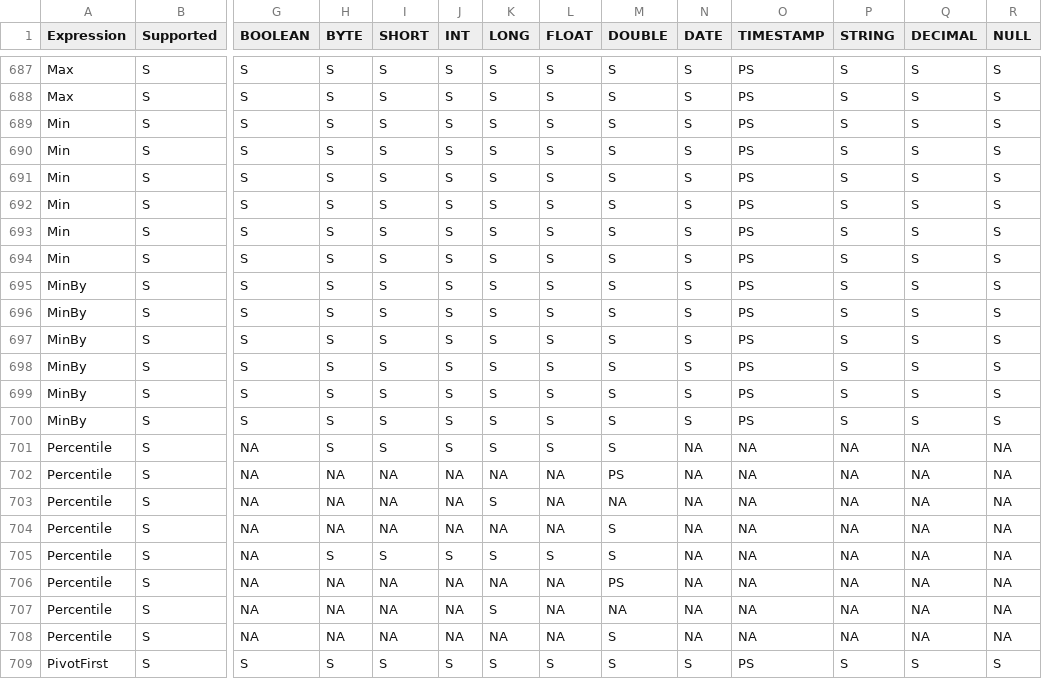
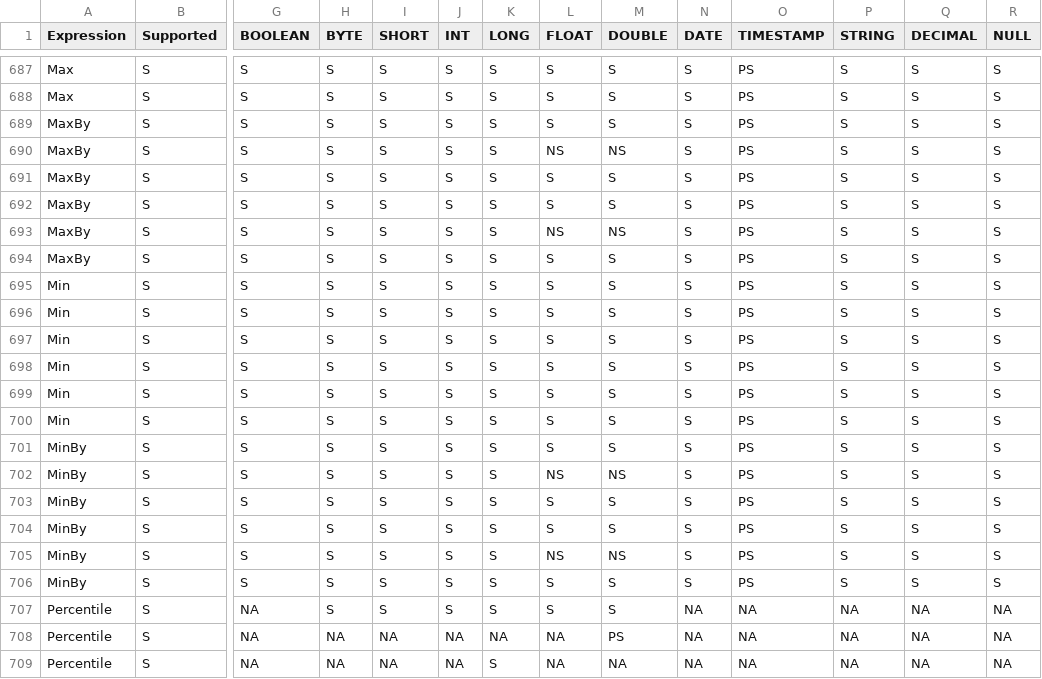
Before and after one commit to liurenjie1024/spark-rapids, a CSV file: tools/generated_files/320/supportedExprs.csv, drawn as a sheet; only a part is shown, gaps mark what is left out; the shorter side is filled out with more unchanged rows; addresses are those after the commit; rows hold the shown columns only; the diff names each change by its address in the sheet, - before the commit and + after, or states it on an @@ line.

```diff
--- a/tools/generated_files/320/supportedExprs.csv
+++ b/tools/generated_files/320/supportedExprs.csv
+row 689: MaxBy | S | S | S | S | S | S | S | S | S | PS | S | S | S
+row 690: MaxBy | S | S | S | S | S | S | NS | NS | S | PS | S | S | S
+row 691: MaxBy | S | S | S | S | S | S | S | S | S | PS | S | S | S
+row 692: MaxBy | S | S | S | S | S | S | S | S | S | PS | S | S | S
+row 693: MaxBy | S | S | S | S | S | S | NS | NS | S | PS | S | S | S
+row 694: MaxBy | S | S | S | S | S | S | S | S | S | PS | S | S | S
-L702 (FLOAT): S
+L702 (FLOAT): NS
-M702 (DOUBLE): S
+M702 (DOUBLE): NS
-L705 (FLOAT): S
+L705 (FLOAT): NS
-M705 (DOUBLE): S
+M705 (DOUBLE): NS
```
Also changed, not shown: tools/generated_files/321/supportedExprs.csv, tools/generated_files/321cdh/supportedExprs.csv, 47 other files.
